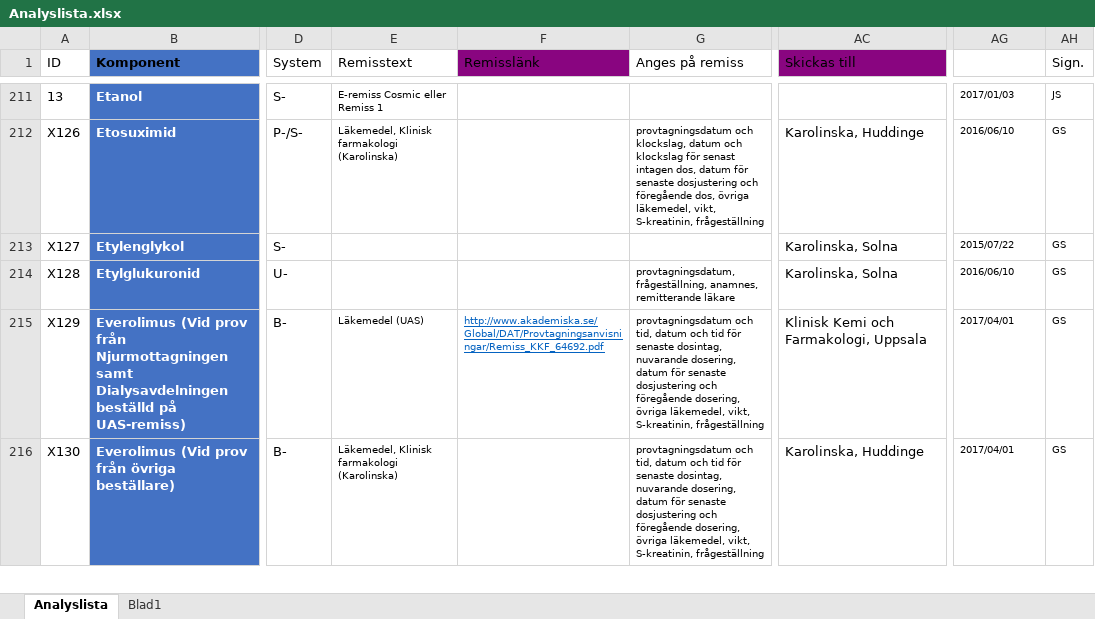
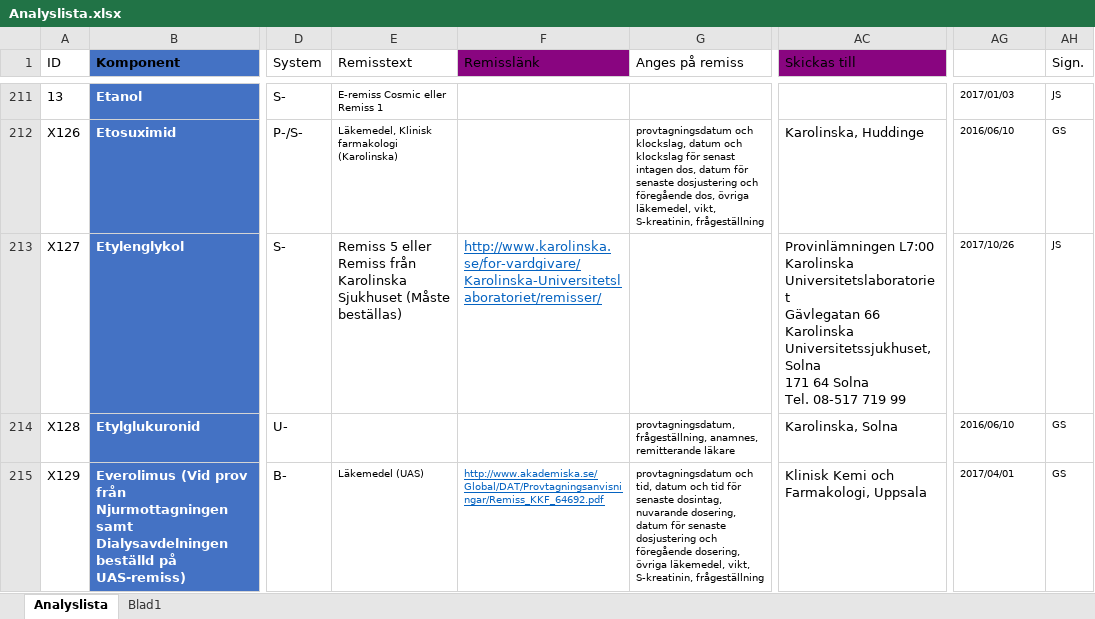
Before and after one commit to LabVastmanland/methodlist, an Excel workbook: data/Analyslista.xlsx, sheet Analyslista, drawn as a sheet; only a part is shown, gaps mark what is left out; the shorter side is filled out with more unchanged rows; values as stored, in another font and other column widths than the file's, no borders; conditional formats and table styles not drawn; ↵ is a line break in a cell; the diff names each change by its address in the sheet, - before the commit and + after, or states it on an @@ line.

Commit message:
Add files via upload

```diff
--- a/data/Analyslista.xlsx (sheet Analyslista)
+++ b/data/Analyslista.xlsx (sheet Analyslista)
-E213 (Remisstext): (empty)
+E213 (Remisstext): Remiss 5 eller Remiss från Karolinska Sjukhuset (Måste beställas)
-F213 (Remisslänk): (empty)
+F213 (Remisslänk): http://www.karolinska.se/for-vardgivare/Karolinska-Universitetslaboratoriet/remisser/
-AC213 (Skickas till): Karolinska, Solna
+AC213 (Skickas till): Provinlämningen L7:00 ↵ Karolinska Universitetslaboratoriet ↵ Gävlegatan 66 ↵ Karolinska Universitetssjukhuset, Solna ↵ 171 64 Solna ↵ Tel. 08-517 719 99
-AG213 (Uppdaterad): 2015/07/22
+AG213 (Uppdaterad): 2017/10/26
-AH213 (Sign.): GS
+AH213 (Sign.): JS
```
